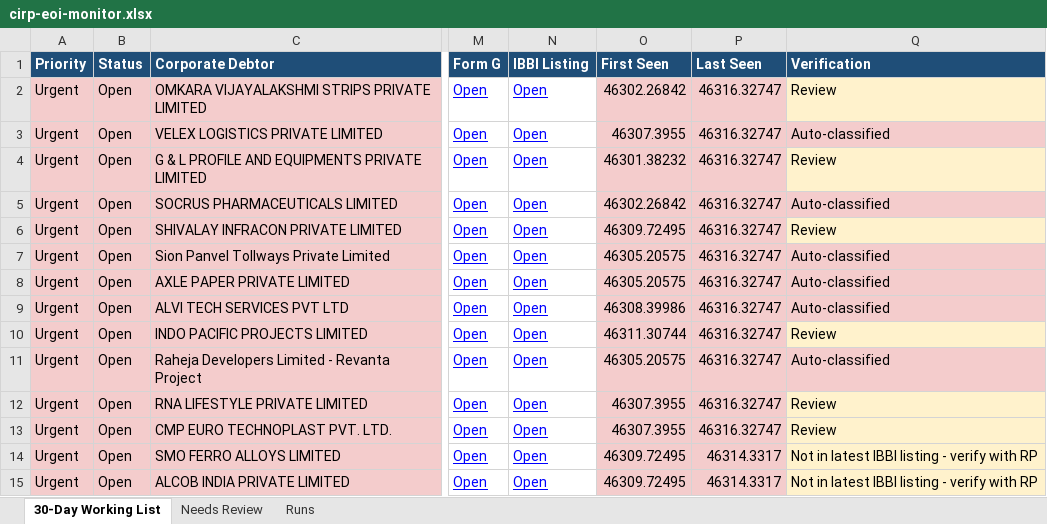
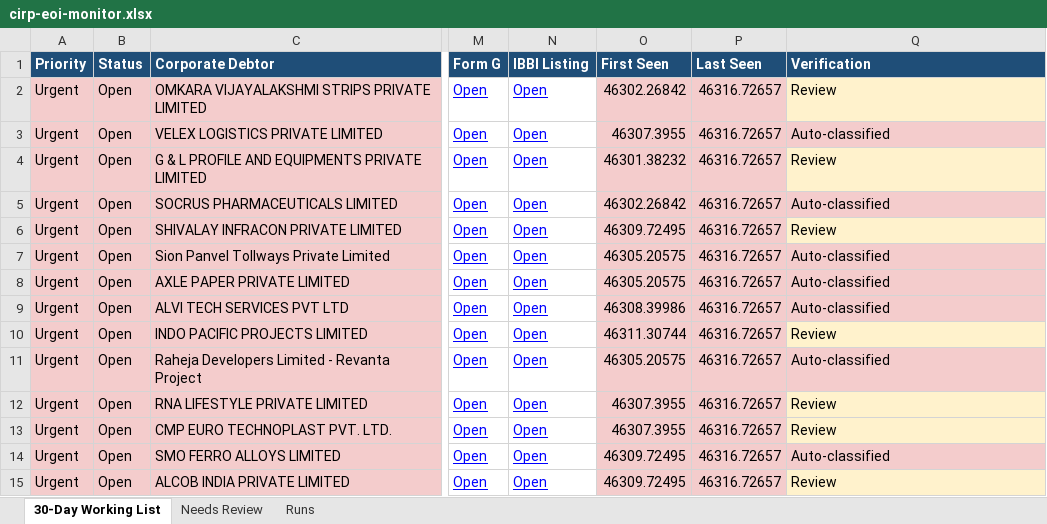
Before and after one commit to Raksham97/cirp-eoi-monitor, an Excel workbook: docs/cirp-eoi-monitor.xlsx, sheet 30-Day Working List, drawn as a sheet; only a part is shown, gaps mark what is left out; values as stored, in another font and other column widths than the file's, no borders; the diff covers the shown part only; the diff names each change by its address in the sheet, - before the commit and + after, or states it on an @@ line.

```diff
--- a/docs/cirp-eoi-monitor.xlsx (sheet 30-Day Working List)
+++ b/docs/cirp-eoi-monitor.xlsx (sheet 30-Day Working List)
-P2:P13 (Last Seen): 46316.32747
+P2:P13 (Last Seen): 46316.72657
-P14:P15 (Last Seen): 46314.3317
+P14:P15 (Last Seen): 46316.72657
-Q14 (Verification): Not in latest IBBI listing - verify with RP
+Q14 (Verification): Auto-classified
-Q14 fill: #FFF2CC
+Q14 fill: #F4CCCC
-Q15 (Verification): Not in latest IBBI listing - verify with RP
+Q15 (Verification): Review
```
Also changed, not shown: 5 added rows, 1 removed row, 58 edited cells and cell formats elsewhere in this sheet, sheet Needs Review, sheet Runs, 6 other files.
